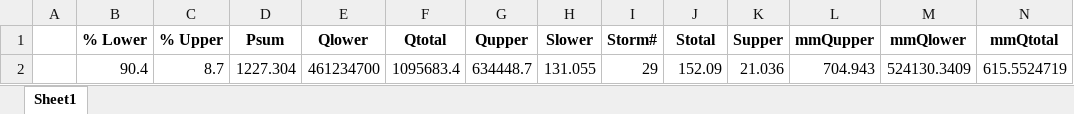
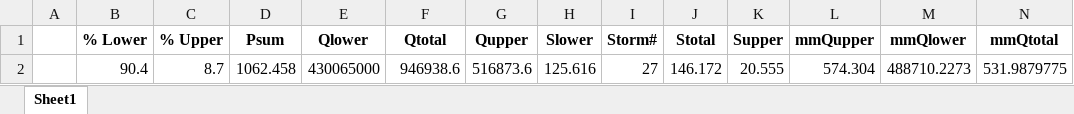
Before and after one commit to CaptainAL/Fagaalu-Sediment-Flux, an Excel workbook: Data/S storm table summary.xlsx, sheet Sheet1, drawn as a sheet; values as stored, in another font and other column widths than the file's, no borders; removed rows and columns are numbered as before the commit, all else as after; the diff names each change by its address in the sheet, - before the commit and + after, or states it on an @@ line.

```diff
--- a/Data/S storm table summary.xlsx (sheet Sheet1)
+++ b/Data/S storm table summary.xlsx (sheet Sheet1)
-row 2:  | 90.4 | 8.7 | 1227.304 | 461234700 | 1095683.4 | 634448.7 | 131.055 | 29 | 152.09 | 21.036 | 704.943 | 524130.3409 | 615.5524719
+row 2:  | 90.4 | 8.7 | 1062.458 | 430065000 | 946938.6 | 516873.6 | 125.616 | 27 | 146.172 | 20.555 | 574.304 | 488710.2273 | 531.9879775
```
Also changed, not shown: Data/Q/StormIntervals/DAM_StormIntervals.xlsx, Data/Q/StormIntervals/LBJ_StormIntervals.xlsx, 47 other files.
